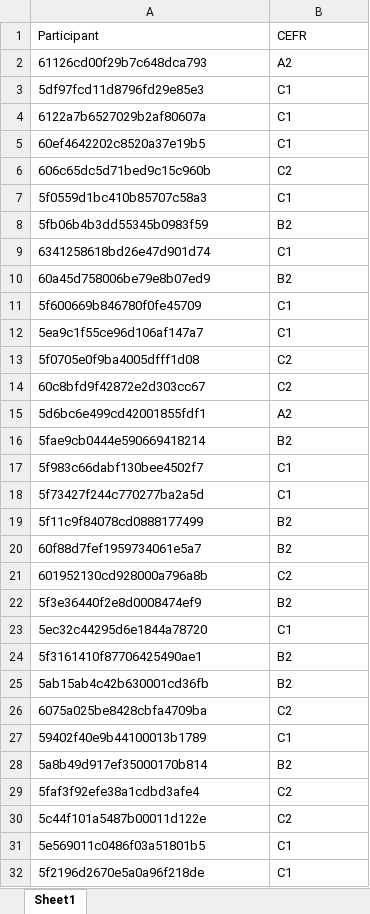
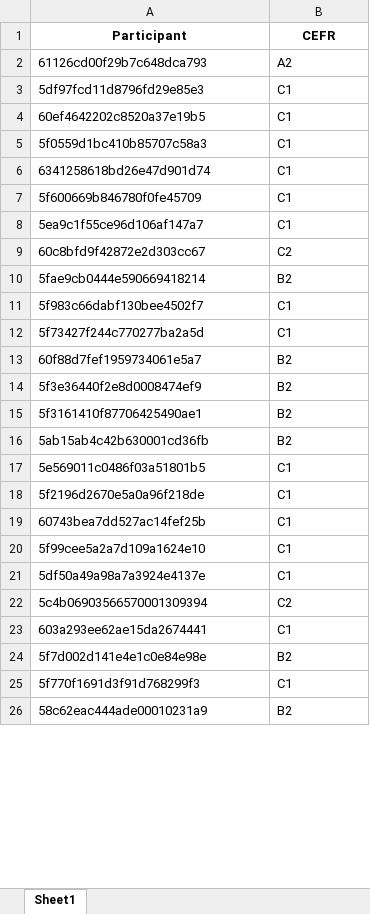
Before and after one commit to mahathi-p/Interest-in-humans-and-llms, an Excel workbook: data/proficiency.xlsx, sheet Sheet1, drawn as a sheet; only a part is shown; the shorter side is filled out with more unchanged rows; values as stored, in another font and other column widths than the file's, no borders; removed rows and columns are numbered as before the commit, all else as after; the diff covers the shown part only; the diff names each change by its address in the sheet, - before the commit and + after, or states it on an @@ line.

Commit message:
added llm prompting code and updated proficiency level

```diff
--- a/data/proficiency.xlsx (sheet Sheet1)
+++ b/data/proficiency.xlsx (sheet Sheet1)
@@ A1:B1 bold: off → on, alignment: left → center @@
-row 4: 6122a7b6527029b2af80607a | C1
-row 6: 606c65dc5d71bed9c15c960b | C2
-row 8: 5fb06b4b3dd55345b0983f59 | B2
-row 10: 60a45d758006be79e8b07ed9 | B2
-row 13: 5f0705e0f9ba4005dfff1d08 | C2
-row 15: 5d6bc6e499cd42001855fdf1 | A2
-row 19: 5f11c9f84078cd0888177499 | B2
-row 21: 601952130cd928000a796a8b | C2
-row 23: 5ec32c44295d6e1844a78720 | C1
-row 26: 6075a025be8428cbfa4709ba | C2
-row 27: 59402f40e9b44100013b1789 | C1
-row 28: 5a8b49d917ef35000170b814 | B2
-row 29: 5faf3f92efe38a1cdbd3afe4 | C2
-row 30: 5c44f101a5487b00011d122e | C2
```
Also changed, not shown: 49 added rows, 7 removed rows and 1 edited cell elsewhere in this sheet, 8 other files.
